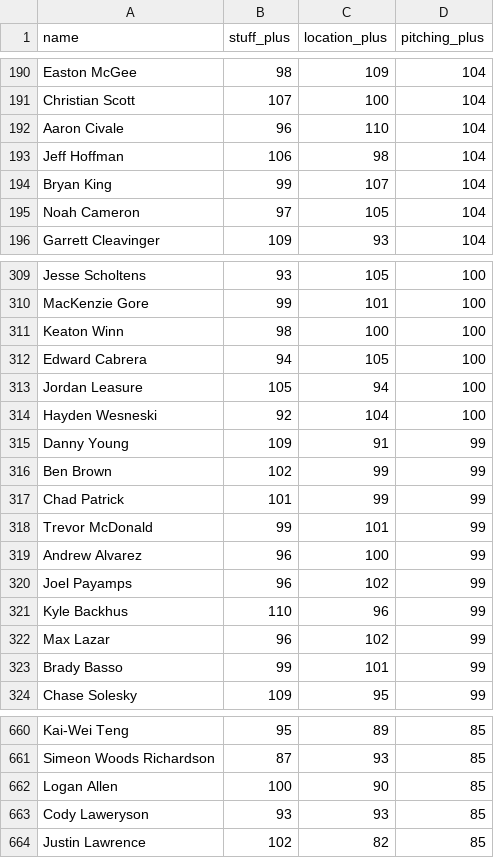
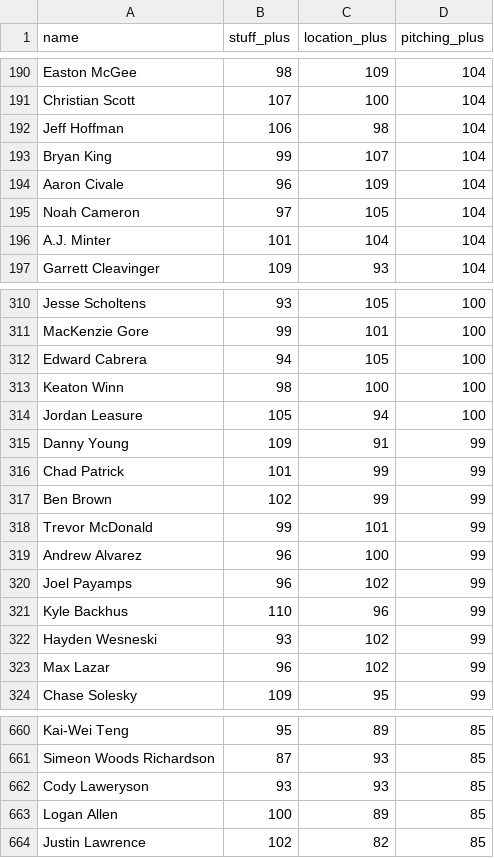
Before and after one commit to sh1nd0/dpf-dashboard, a CSV file: data/stuff_plus_2026.csv, drawn as a sheet; only a part is shown, gaps mark what is left out; the diff covers the shown part only.

```diff
--- a/data/stuff_plus_2026.csv
+++ b/data/stuff_plus_2026.csv
@@ -191,6 +191,7 @@ Easton McGee|98|109|104
 Christian Scott|107|100|104
-Aaron Civale|96|110|104
 Jeff Hoffman|106|98|104
 Bryan King|99|107|104
+Aaron Civale|96|109|104
 Noah Cameron|97|105|104
+A.J. Minter|101|104|104
 Garrett Cleavinger|109|93|104
@@ -310,9 +311,8 @@ Jesse Scholtens|93|105|100
 MacKenzie Gore|99|101|100
+Edward Cabrera|94|105|100
 Keaton Winn|98|100|100
-Edward Cabrera|94|105|100
 Jordan Leasure|105|94|100
-Hayden Wesneski|92|104|100
 Danny Young|109|91|99
+Chad Patrick|101|99|99
 Ben Brown|102|99|99
-Chad Patrick|101|99|99
 Trevor McDonald|99|101|99
@@ -321,4 +321,4 @@ Joel Payamps|96|102|99
 Kyle Backhus|110|96|99
+Hayden Wesneski|93|102|99
 Max Lazar|96|102|99
-Brady Basso|99|101|99
 Chase Solesky|109|95|99
@@ -661,4 +661,4 @@ Kai-Wei Teng|95|89|85
 Simeon Woods Richardson|87|93|85
-Logan Allen|100|90|85
 Cody Laweryson|93|93|85
+Logan Allen|100|89|85
 Justin Lawrence|102|82|85
```
Also changed, not shown: 11 added rows, 11 removed rows, 20 moved rows and 3 edited cells elsewhere in this file, data/bat_statcast_2026.csv, data/savant_percentiles_bat_2026.csv, 11 other files.
